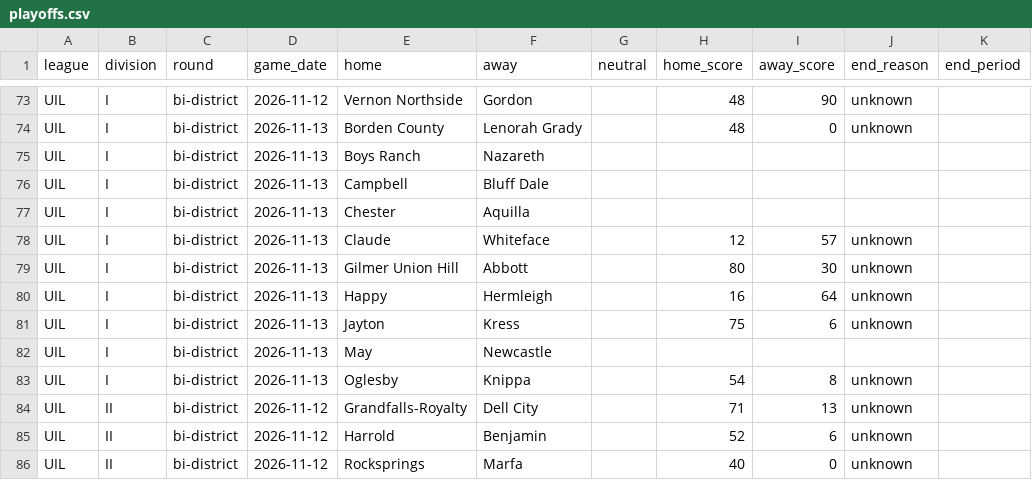
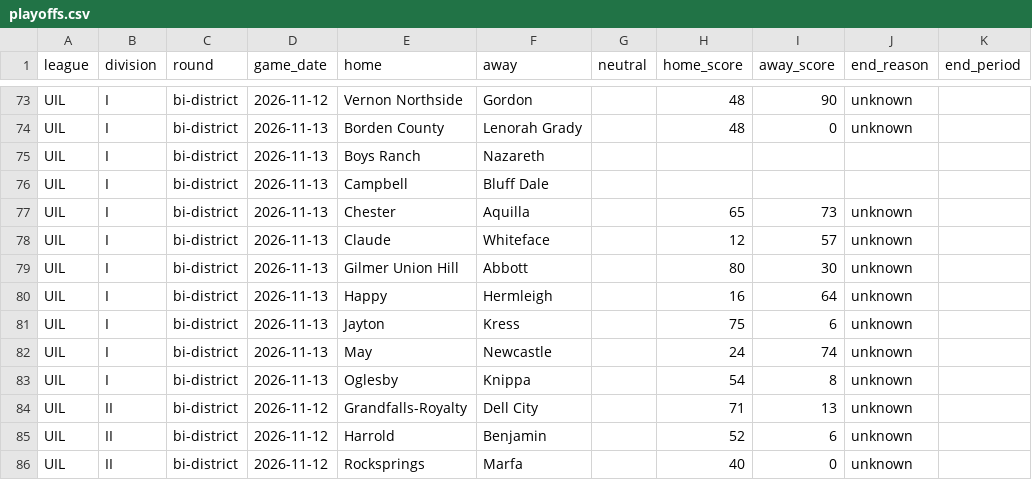
Before and after one commit to txsixman/txsixmanfootball, a CSV file: data/seed/maxpreps-2026/playoffs.csv, drawn as a sheet; only a part is shown, gaps mark what is left out.

```diff
--- a/data/seed/maxpreps-2026/playoffs.csv
+++ b/data/seed/maxpreps-2026/playoffs.csv
@@ -76,3 +76,3 @@ UIL,I,bi-district,2026-11-13,Boys Ranch,Nazareth,,,,,
 UIL,I,bi-district,2026-11-13,Campbell,Bluff Dale,,,,,
-UIL,I,bi-district,2026-11-13,Chester,Aquilla,,,,,
+UIL,I,bi-district,2026-11-13,Chester,Aquilla,,65,73,unknown,
 UIL,I,bi-district,2026-11-13,Claude,Whiteface,,12,57,unknown,
@@ -81,3 +81,3 @@ UIL,I,bi-district,2026-11-13,Happy,Hermleigh,,16,64,unknown,
 UIL,I,bi-district,2026-11-13,Jayton,Kress,,75,6,unknown,
-UIL,I,bi-district,2026-11-13,May,Newcastle,,,,,
+UIL,I,bi-district,2026-11-13,May,Newcastle,,24,74,unknown,
 UIL,I,bi-district,2026-11-13,Oglesby,Knippa,,54,8,unknown,
```
Also changed, not shown: data/seed/maxpreps-2026/games.csv, 1 other file.
